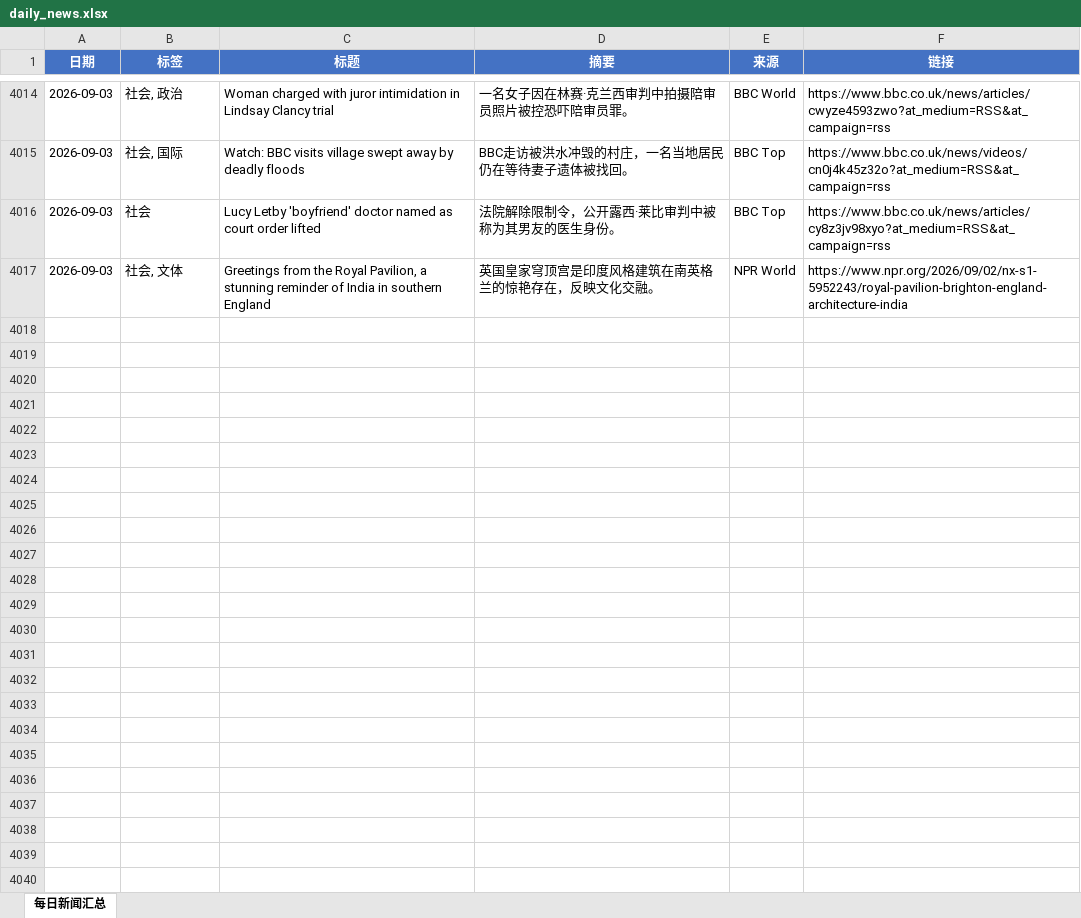
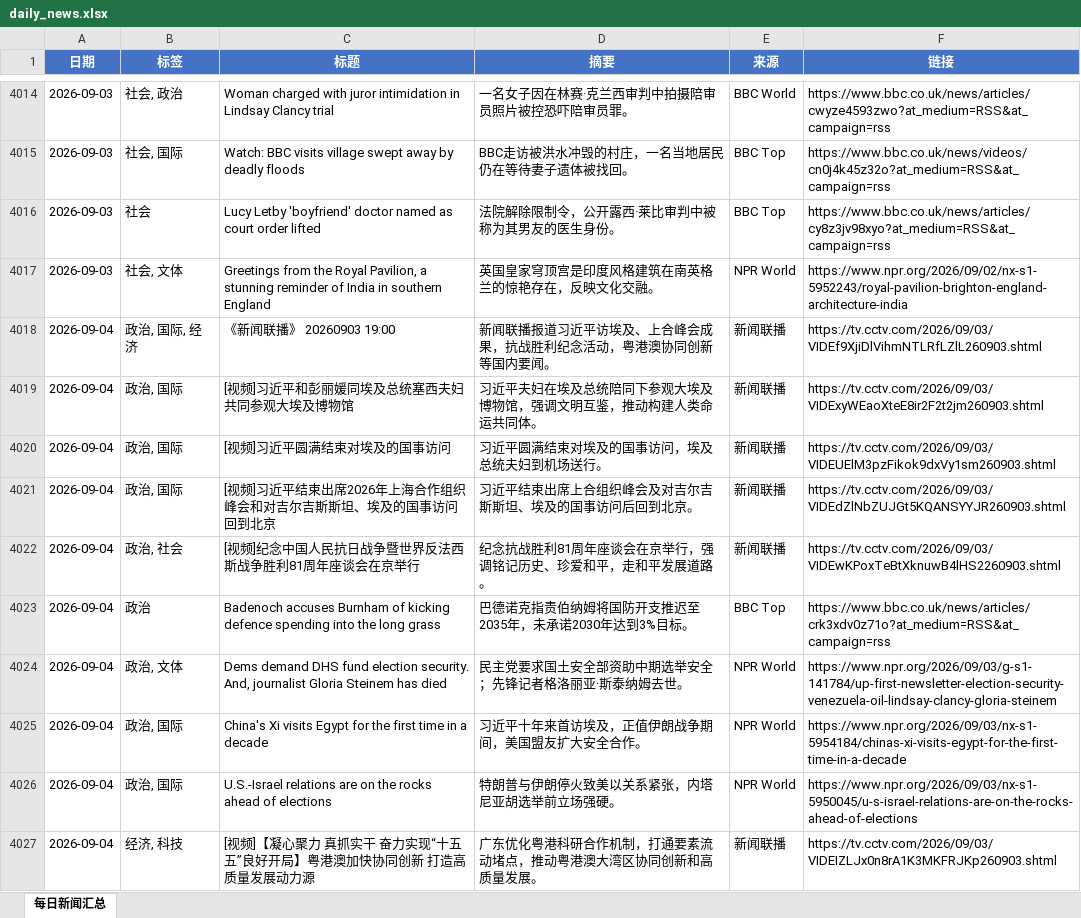
Before and after one commit to iorangejuice12138-lgtm/daily-news, an Excel workbook: data/daily_news.xlsx, sheet 每日新闻汇总, drawn as a sheet; only a part is shown, gaps mark what is left out; values as stored, in another font and other column widths than the file's, no borders; the diff covers the shown part only; the diff names each change by its address in the sheet, - before the commit and + after, or states it on an @@ line.

```diff
--- a/data/daily_news.xlsx (sheet 每日新闻汇总)
+++ b/data/daily_news.xlsx (sheet 每日新闻汇总)
+row 4018: 2026-09-04 | 政治, 国际, 经济 | 《新闻联播》 20260903 19:00 | 新闻联播报道习近平访埃及、上合峰会成果，抗战胜利纪念活动，粤港澳协同创新等国内要闻。 | 新闻联播 | https://tv.cctv.com/2026/09/03/VIDEf9XjiDlVihmNTLRfLZlL260903.shtml
+row 4019: 2026-09-04 | 政治, 国际 | [视频]习近平和彭丽媛同埃及总统塞西夫妇共同参观大埃及博物馆 | 习近平夫妇在埃及总统陪同下参观大埃及博物馆，强调文明互鉴，推动构建人类命运共同体。 | 新闻联播 | https://tv.cctv.com/2026/09/03/VIDExyWEaoXteE8ir2F2t2jm260903.shtml
+row 4020: 2026-09-04 | 政治, 国际 | [视频]习近平圆满结束对埃及的国事访问 | 习近平圆满结束对埃及的国事访问，埃及总统夫妇到机场送行。 | 新闻联播 | https://tv.cctv.com/2026/09/03/VIDEUElM3pzFikok9dxVy1sm260903.shtml
+row 4021: 2026-09-04 | 政治, 国际 | [视频]习近平结束出席2026年上海合作组织峰会和对吉尔吉斯斯坦、埃及的国事访问回到北京 | 习近平结束出席上合组织峰会及对吉尔吉斯斯坦、埃及的国事访问后回到北京。 | 新闻联播 | https://tv.cctv.com/2026/09/03/VIDEdZlNbZUJGt5KQANSYYJR260903.shtml
+row 4022: 2026-09-04 | 政治, 社会 | [视频]纪念中国人民抗日战争暨世界反法西斯战争胜利81周年座谈会在京举行 | 纪念抗战胜利81周年座谈会在京举行，强调铭记历史、珍爱和平，走和平发展道路。 | 新闻联播 | https://tv.cctv.com/2026/09/03/VIDEwKPoxTeBtXknuwB4lHS2260903.shtml
+row 4023: 2026-09-04 | 政治 | Badenoch accuses Burnham of kicking defence spending into the long grass | 巴德诺克指责伯纳姆将国防开支推迟至2035年，未承诺2030年达到3%目标。 | BBC Top | https://www.bbc.co.uk/news/articles/crk3xdv0z71o?at_medium=RSS&at_campaign=rss
+row 4024: 2026-09-04 | 政治, 文体 | Dems demand DHS fund election security. And, journalist Gloria Steinem has died | 民主党要求国土安全部资助中期选举安全；先锋记者格洛丽亚·斯泰纳姆去世。 | NPR World | https://www.npr.org/2026/09/03/g-s1-141784/up-first-newsletter-election-security-venezuela-oil-lindsay-clancy-gloria-steinem
+row 4025: 2026-09-04 | 政治, 国际 | China's Xi visits Egypt for the first time in a decade | 习近平十年来首访埃及，正值伊朗战争期间，美国盟友扩大安全合作。 | NPR World | https://www.npr.org/2026/09/03/nx-s1-5954184/chinas-xi-visits-egypt-for-the-first-time-in-a-decade
+row 4026: 2026-09-04 | 政治, 国际 | U.S.-Israel relations are on the rocks ahead of elections | 特朗普与伊朗停火致美以关系紧张，内塔尼亚胡选举前立场强硬。 | NPR World | https://www.npr.org/2026/09/03/nx-s1-5950045/u-s-israel-relations-are-on-the-rocks-ahead-of-elections
+row 4027: 2026-09-04 | 经济, 科技 | [视频]【凝心聚力 真抓实干 奋力实现“十五五”良好开局】粤港澳加快协同创新 打造高质量发展动力源 | 广东优化粤港科研合作机制，打通要素流动堵点，推动粤港澳大湾区协同创新和高质量发展。 | 新闻联播 | https://tv.cctv.com/2026/09/03/VIDEIZLJx0n8rA1K3MKFRJKp260903.shtml
```
Also changed, not shown: 19 added rows elsewhere in this sheet, 1 other file.
